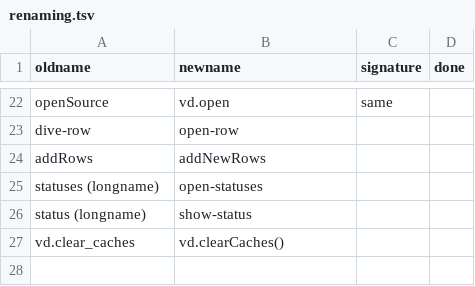
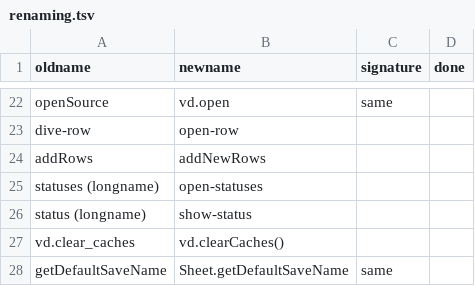
Before and after one commit to saulpw/visidata, a TSV file: dev/renaming.tsv, drawn as a sheet; only a part is shown, gaps mark what is left out; the diff names each change by its address in the sheet, - before the commit and + after, or states it on an @@ line.

Commit message:
[save] move itervalues and other save infra into save.py

```diff
--- a/dev/renaming.tsv
+++ b/dev/renaming.tsv
+row 28: getDefaultSaveName | Sheet.getDefaultSaveName | same
```
Also changed, not shown: 5 other files.
